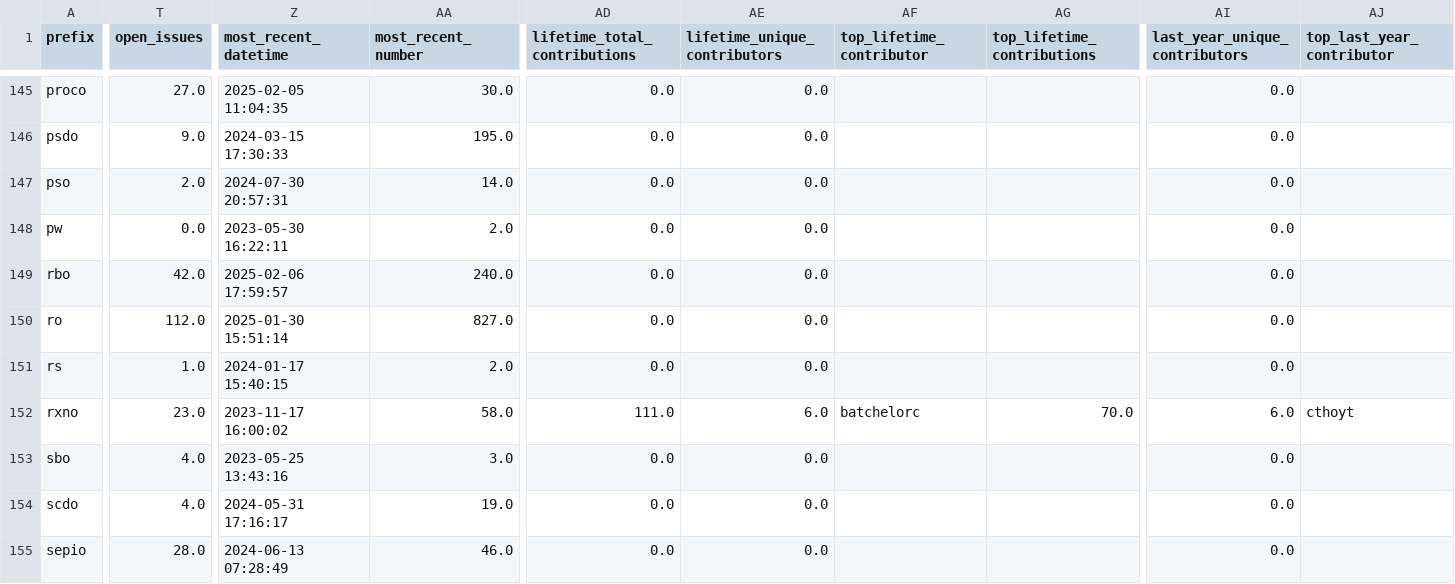
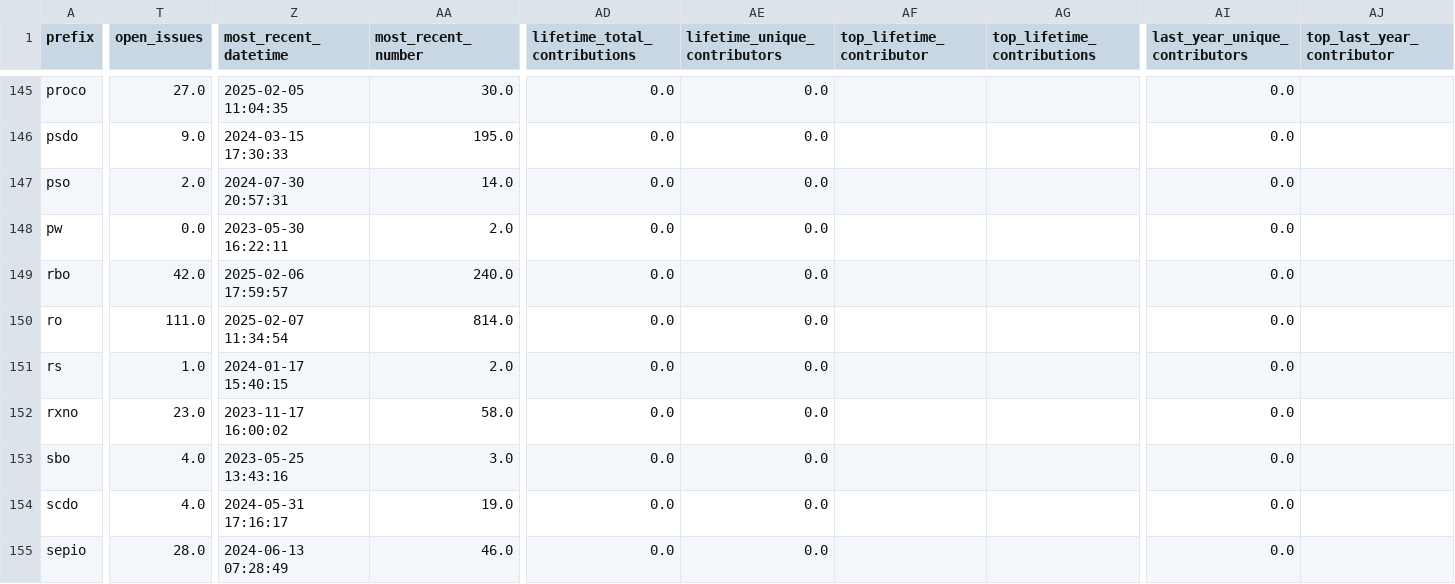
Before and after one commit to cthoyt/obo-community-health, a TSV file: data/data.tsv, drawn as a sheet; only a part is shown, gaps mark what is left out; the diff covers the shown part only; the diff names each change by its address in the sheet, - before the commit and + after, or states it on an @@ line.

```diff
--- a/data/data.tsv
+++ b/data/data.tsv
-T150 (open_issues): 112.0
+T150 (open_issues): 111.0
-Z150 (most_recent_datetime): 2025-01-30 15:51:14
+Z150 (most_recent_datetime): 2025-02-07 11:34:54
-AA150 (most_recent_number): 827.0
+AA150 (most_recent_number): 814.0
-AD152 (lifetime_total_contributions): 111.0
+AD152 (lifetime_total_contributions): 0.0
-AE152 (lifetime_unique_contributors): 6.0
+AE152 (lifetime_unique_contributors): 0.0
-AF152 (top_lifetime_contributor): batchelorc
+AF152 (top_lifetime_contributor): (empty)
-AG152 (top_lifetime_contributions): 70.0
+AG152 (top_lifetime_contributions): (empty)
-AI152 (last_year_unique_contributors): 6.0
+AI152 (last_year_unique_contributors): 0.0
-AJ152 (top_last_year_contributor): cthoyt
+AJ152 (top_last_year_contributor): (empty)
```
Also changed, not shown: 48 edited cells elsewhere in this file, 6 other files.
